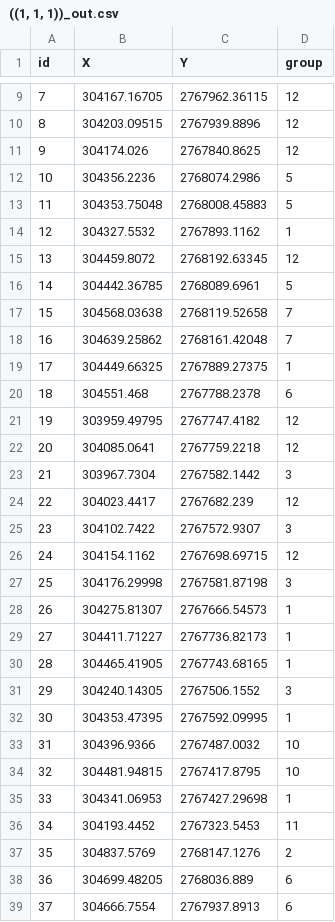
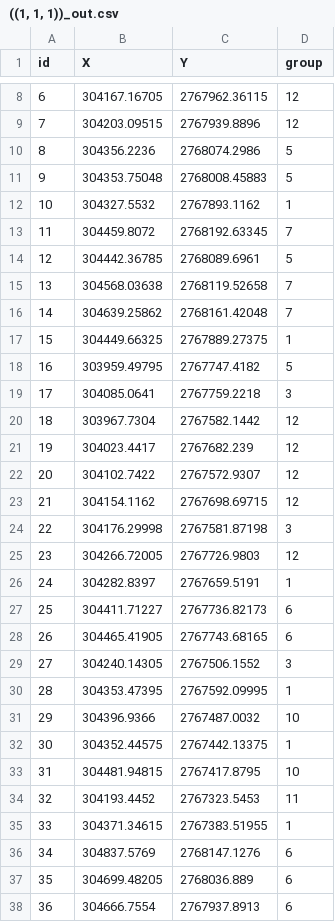
Before and after one commit to sam901122/2022_Spring_OR_Final, a CSV file: YouBike/((1, 1, 1))_out.csv, drawn as a sheet; only a part is shown, gaps mark what is left out; removed rows and columns are numbered as before the commit, all else as after; the diff covers the shown part only; the diff names each change by its address in the sheet, - before the commit and + after, or states it on an @@ line.

```diff
--- a/YouBike/((1, 1, 1))_out.csv
+++ b/YouBike/((1, 1, 1))_out.csv
@@ column A (id) renumbered between rows 3 and 41 @@
-row 11: 9 | 304174.026 | 2767840.8625 | 12
-D13 (group): 12
+D13 (group): 7
-row 20: 18 | 304551.468 | 2767788.2378 | 6
-D18 (group): 12
+D18 (group): 5
-D19 (group): 12
+D19 (group): 3
-D20 (group): 3
+D20 (group): 12
-D22 (group): 3
+D22 (group): 12
-row 28: 26 | 304275.81307 | 2767666.54573 | 1
+row 25: 23 | 304266.72005 | 2767726.9803 | 12
+row 26: 24 | 304282.8397 | 2767659.5191 | 1
-D27:D28 (group): 1
+D27:D28 (group): 6
+row 32: 30 | 304352.44575 | 2767442.13375 | 1
-row 35: 33 | 304341.06953 | 2767427.29698 | 1
+row 35: 33 | 304371.34615 | 2767383.51955 | 1
-D36 (group): 2
+D36 (group): 6
```
Also changed, not shown: 1 added row, 1 removed row and 2 edited cells elsewhere in this file, 39 other files.
